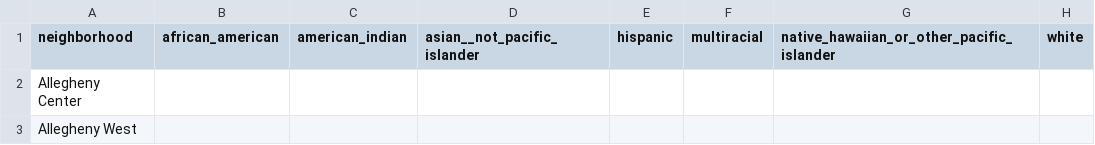
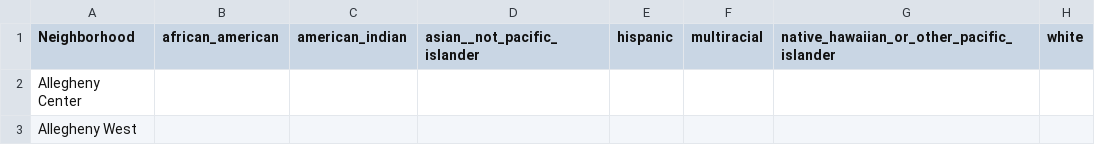
Before and after one commit to dvdzs8/Big-Ideas-Final-Project, a CSV file: neighborhood_enrollment.csv, drawn as a sheet; only a part is shown; the diff names each change by its address in the sheet, - before the commit and + after, or states it on an @@ line.

```diff
--- a/neighborhood_enrollment.csv
+++ b/neighborhood_enrollment.csv
-A1: neighborhood
+A1: Neighborhood
```
Also changed, not shown: 2 other files.
